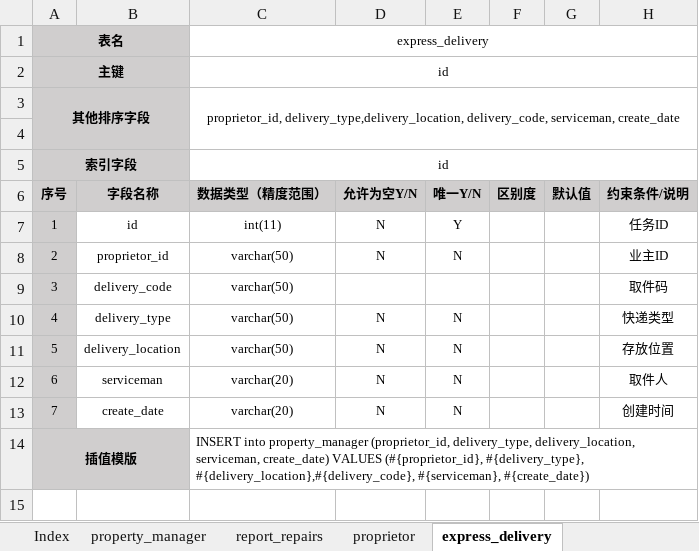
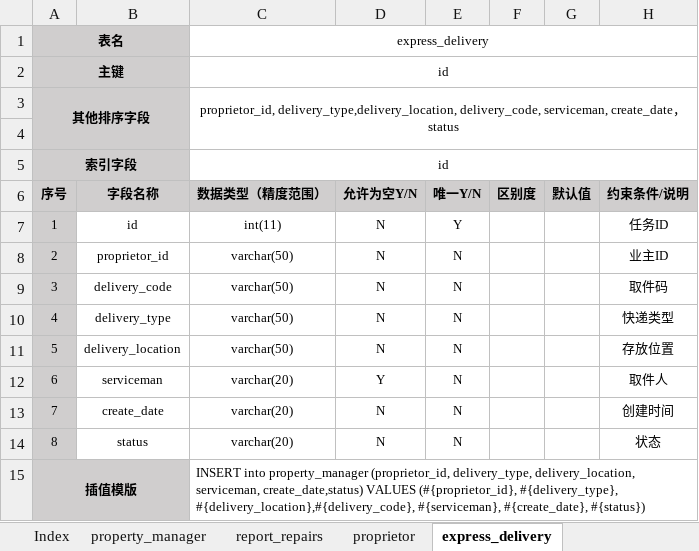
Before and after one commit to Reece-Lu/propertymanagement-graduationproject-server, an Excel workbook: Database/Database Design for Property Management System.xlsx, sheet express_delivery, drawn as a sheet; values as stored, in another font and other column widths than the file's, no borders; addresses are those after the commit; the diff names each change by its address in the sheet, - before the commit and + after, or states it on an @@ line.

Commit message:
添加了物业设置快递派件人接口(pms/expressdelivery/propertyadddeliveryserviceman)

```diff
--- a/Database/Database Design for Property Management System.xlsx (sheet express_delivery)
+++ b/Database/Database Design for Property Management System.xlsx (sheet express_delivery)
-C3 (数据类型（精度范围）): …serviceman, create_date
+C3 (数据类型（精度范围）): …serviceman, create_date，status
-D9 (允许为空Y/N): (empty)
+D9 (允许为空Y/N): N
-E9 (唯一Y/N): (empty)
+E9 (唯一Y/N): N
-D12 (允许为空Y/N): N
+D12 (允许为空Y/N): Y
+row 14: 8 | status | varchar(20) | N | N |  |  | 状态
-C15 (数据类型（精度范围）): …delivery_location, serviceman, create_date) VALUES (#{proprietor_id}, #{delivery_type}, #{delivery_location},#{delivery_code}, #{serviceman}, #{create_date})
+C15 (数据类型（精度范围）): …delivery_location, serviceman, create_date,status) VALUES (#{proprietor_id}, #{delivery_type}, #{delivery_location},#{delivery_code}, #{serviceman}, #{create_date}, #{status})
```
Also changed, not shown: 9 other files.
